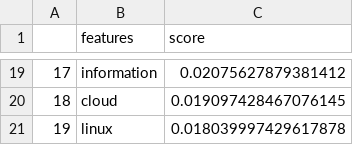
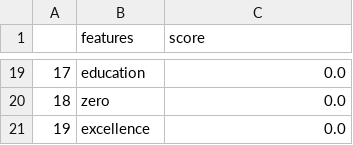
Before and after one commit to Elshan777/cybersecurity-job-ad-analysis, a CSV file: notebooks/df_2.csv, drawn as a sheet; only a part is shown, gaps mark what is left out; the diff covers the shown part only.

```diff
--- a/notebooks/df_2.csv
+++ b/notebooks/df_2.csv
@@ -19,3 +19,3 @@
-17,information,0.02075627879381412
-18,cloud,0.019097428467076145
-19,linux,0.018039997429617878
+17,education,0.0
+18,zero,0.0
+19,excellence,0.0
```
Also changed, not shown: 32 edited cells elsewhere in this file, notebooks/df_0.csv, notebooks/df_1.csv, 8 other files.
